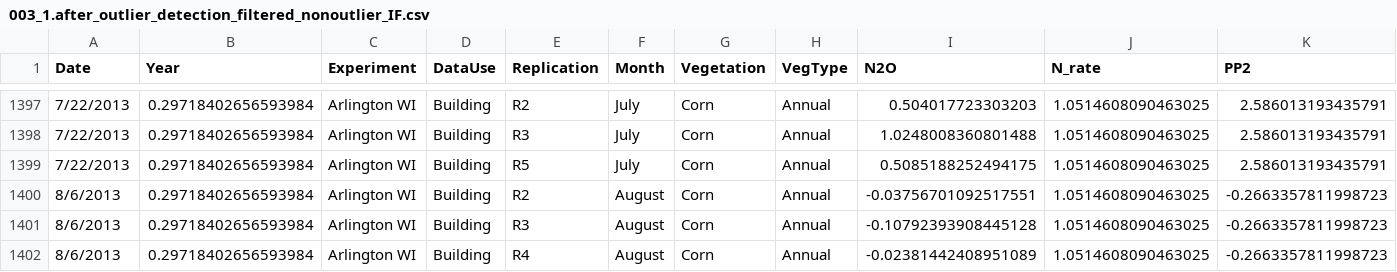
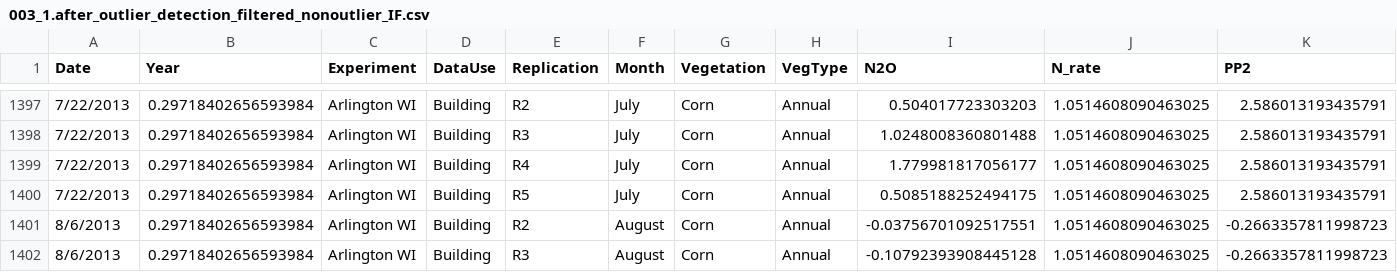
Before and after one commit to roniwahyu/outlier-detection2024, a CSV file: 01.Dataset-Rofiqul/Ujicoba6-05102024/hasil/BeforeRemoveOutliers/003_1.after_outlier_detection_filtered_nonoutlier_IF.csv, drawn as a sheet; only a part is shown, gaps mark what is left out; the shorter side is filled out with more unchanged rows; rows hold the shown columns only; the diff names each change by its address in the sheet, - before the commit and + after, or states it on an @@ line.

```diff
--- a/01.Dataset-Rofiqul/Ujicoba6-05102024/hasil/BeforeRemoveOutliers/003_1.after_outlier_detection_filtered_nonoutlier_IF.csv
+++ b/01.Dataset-Rofiqul/Ujicoba6-05102024/hasil/BeforeRemoveOutliers/003_1.after_outlier_detection_filtered_nonoutlier_IF.csv
+row 1399: 7/22/2013 | 0.29718402656593984 | Arlington WI | Building | R4 | July | Corn | Annual | 1.779981817056177 | 1.0514608090463025 | 2.586013193435791
```
Also changed, not shown: 01.Dataset-Rofiqul/Ujicoba6-05102024/hasil/010_N2O_groundtruth_dataset.csv, 01.Dataset-Rofiqul/Ujicoba6-05102024/hasil/06.standard_scaler_agriculture_dataset_with_outliers.csv, 26 other files.
